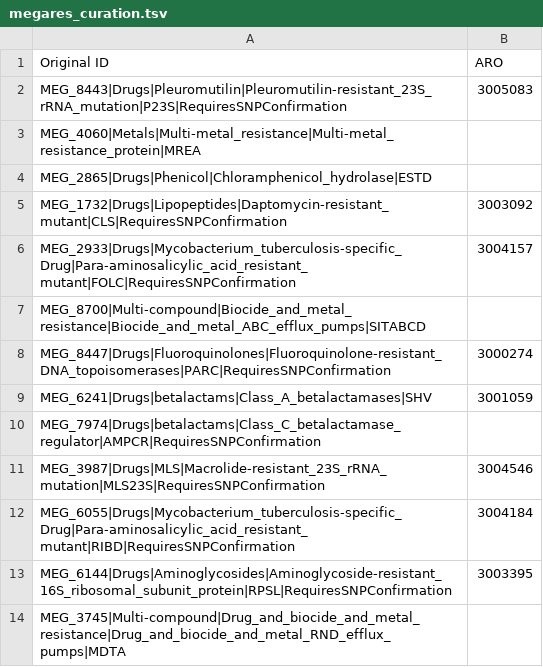
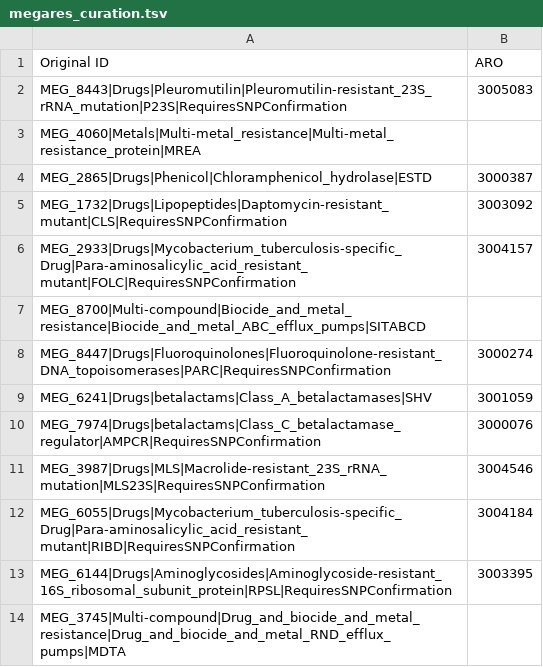
Before and after one commit to BigDataBiology/argNorm, a TSV file: argnorm/data/manual_curation/megares_curation.tsv, drawn as a sheet; only a part is shown.

Commit message:
ADD rest of missing manual curations in megares manual curation
Additions:
MEG_2865 -> ARO:3000387
MEG_7974 -> ARO:3000076

```diff
--- a/argnorm/data/manual_curation/megares_curation.tsv
+++ b/argnorm/data/manual_curation/megares_curation.tsv
@@ -3,3 +3,3 @@ MEG_8443|Drugs|Pleuromutilin|Pleuromutilin-resistant_23S_rRNA_mutation|P23S|Requ
 MEG_4060|Metals|Multi-metal_resistance|Multi-metal_resistance_protein|MREA	
-MEG_2865|Drugs|Phenicol|Chloramphenicol_hydrolase|ESTD	
+MEG_2865|Drugs|Phenicol|Chloramphenicol_hydrolase|ESTD	3000387
 MEG_1732|Drugs|Lipopeptides|Daptomycin-resistant_mutant|CLS|RequiresSNPConfirmation	3003092
@@ -9,3 +9,3 @@ MEG_8447|Drugs|Fluoroquinolones|Fluoroquinolone-resistant_DNA_topoisomerases|PAR
 MEG_6241|Drugs|betalactams|Class_A_betalactamases|SHV	3001059
-MEG_7974|Drugs|betalactams|Class_C_betalactamase_regulator|AMPCR|RequiresSNPConfirmation	
+MEG_7974|Drugs|betalactams|Class_C_betalactamase_regulator|AMPCR|RequiresSNPConfirmation	3000076
 MEG_3987|Drugs|MLS|Macrolide-resistant_23S_rRNA_mutation|MLS23S|RequiresSNPConfirmation	3004546
```
